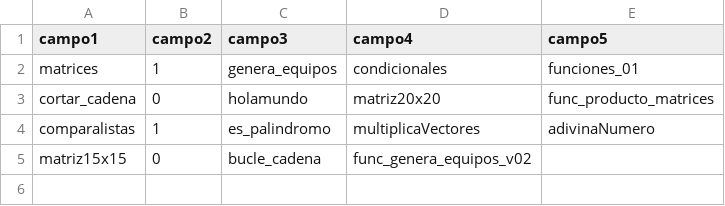
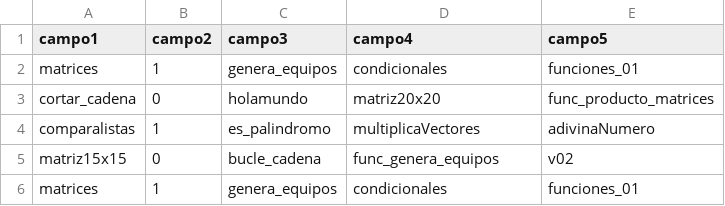
Before and after one commit to jmpzpg/codigo_21-22, a CSV file: csv/archivo.csv, drawn as a sheet.

```diff
--- a/csv/archivo.csv
+++ b/csv/archivo.csv
@@ -4,2 +4,3 @@ cortar_cadena,0,holamundo,matriz20x20,func_producto_matrices
 comparalistas,1,es_palindromo,multiplicaVectores,adivinaNumero
-matriz15x15,0,bucle_cadena,func_genera_equipos_v02
+matriz15x15,0,bucle_cadena,func_genera_equipos,v02
+matrices,1,genera_equipos,condicionales,funciones_01
```
Also changed, not shown: 10 other files.
